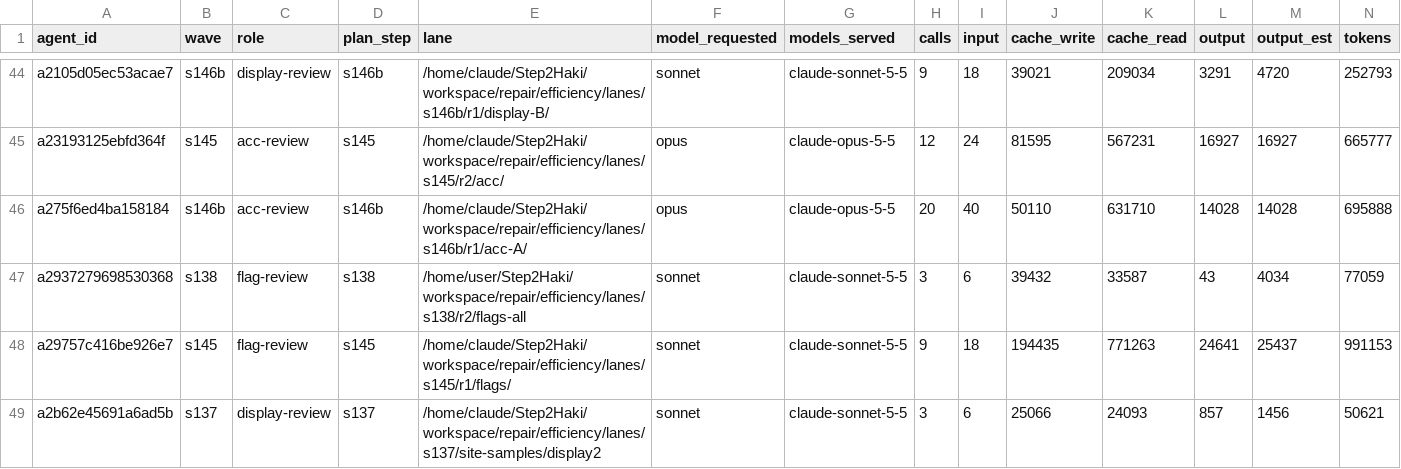
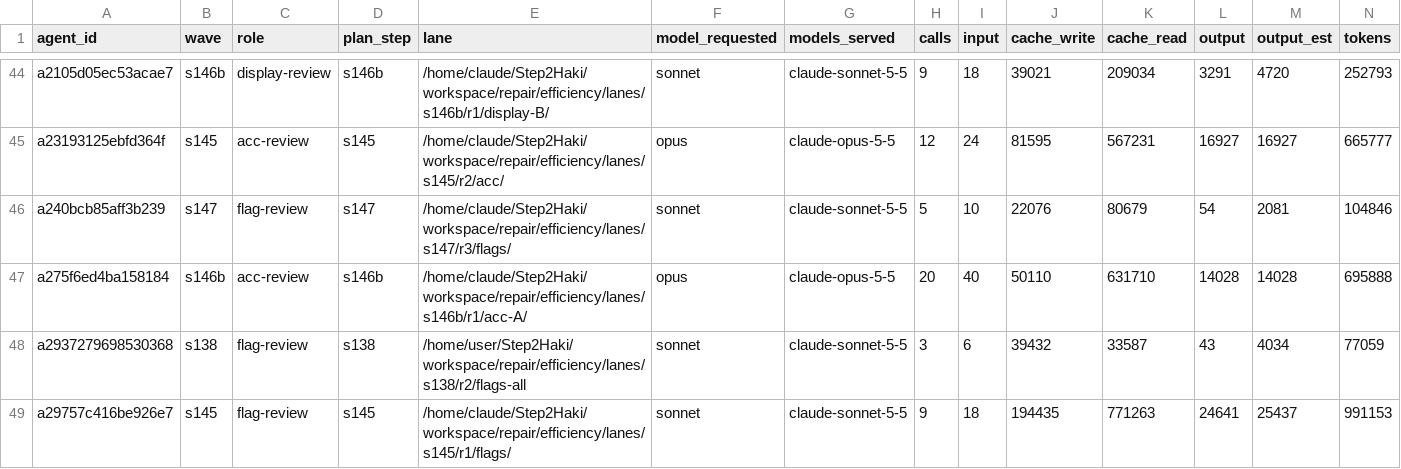
Before and after one commit to DrSaturnn/Step2Haki, a CSV file: workspace/repair/efficiency/ledger_spine.csv, drawn as a sheet; only a part is shown, gaps mark what is left out; the shorter side is filled out with more unchanged rows; rows hold the shown columns only; the diff covers the shown part only; the diff names each change by its address in the sheet, - before the commit and + after, or states it on an @@ line.

```diff
--- a/workspace/repair/efficiency/ledger_spine.csv
+++ b/workspace/repair/efficiency/ledger_spine.csv
+row 46: a240bcb85aff3b239 | s147 | flag-review | s147 | /home/claude/Step2Haki/workspace/repair/efficiency/lanes/s147/r3/flags/ | sonnet | claude-sonnet-5-5 | 5 | 10 | 22076 | 80679 | 54 | 2081 | 104846
```
Also changed, not shown: 3 added rows and 10 edited cells elsewhere in this file, 3 other files.
